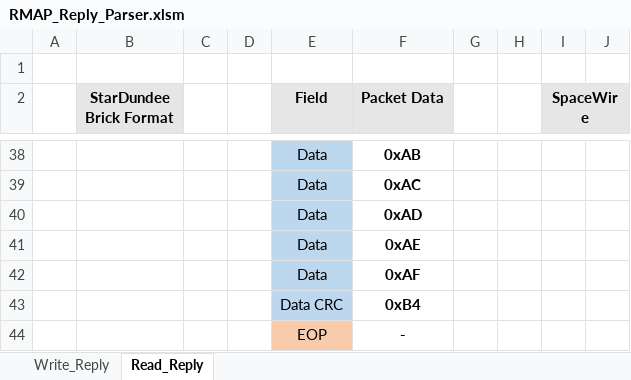
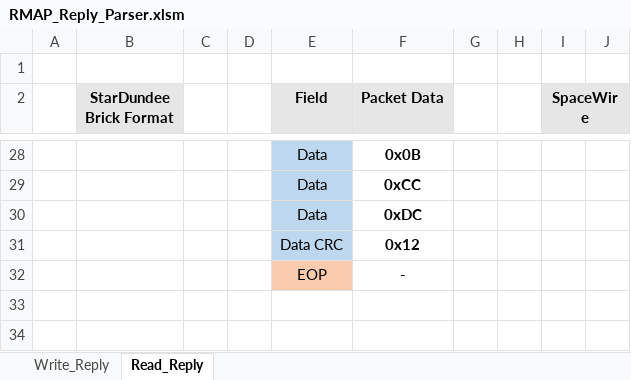
Before and after one commit to NSEE/SimuCam_Development_NFEE, an Excel workbook: FPGA_Developments/Rmap/doc/RMAP_Reply_Parser.xlsm, sheet Read_Reply, drawn as a sheet; only a part is shown, gaps mark what is left out; values as stored, in another font and other column widths than the file's, no borders; charts and pictures not drawn; removed rows and columns are numbered as before the commit, all else as after; the diff covers the shown part only; the diff names each change by its address in the sheet, - before the commit and + after, or states it on an @@ line.

Commit message:
Fechamento do pacote rmap codec com big-endian + avalon

```diff
--- a/FPGA_Developments/Rmap/doc/RMAP_Reply_Parser.xlsm (sheet Read_Reply)
+++ b/FPGA_Developments/Rmap/doc/RMAP_Reply_Parser.xlsm (sheet Read_Reply)
-F28 (Packet Data): 0xAB
+F28 (Packet Data): 0x0B
-F29 (Packet Data): 0xAC
+F29 (Packet Data): 0xCC
-F30 (Packet Data): 0xAD
+F30 (Packet Data): 0xDC
-row 41:  |  |  |  | Data | 0xAE
-row 42:  |  |  |  | Data | 0xAF
-F31 (Packet Data): 0xB4
+F31 (Packet Data): 0x12
```
Also changed, not shown: 10 removed rows and 15 edited cells elsewhere in this sheet, sheet Write_Reply, FPGA_Developments/Rmap/doc/RMAP_Command_Generator.xlsm, 24 other files.
